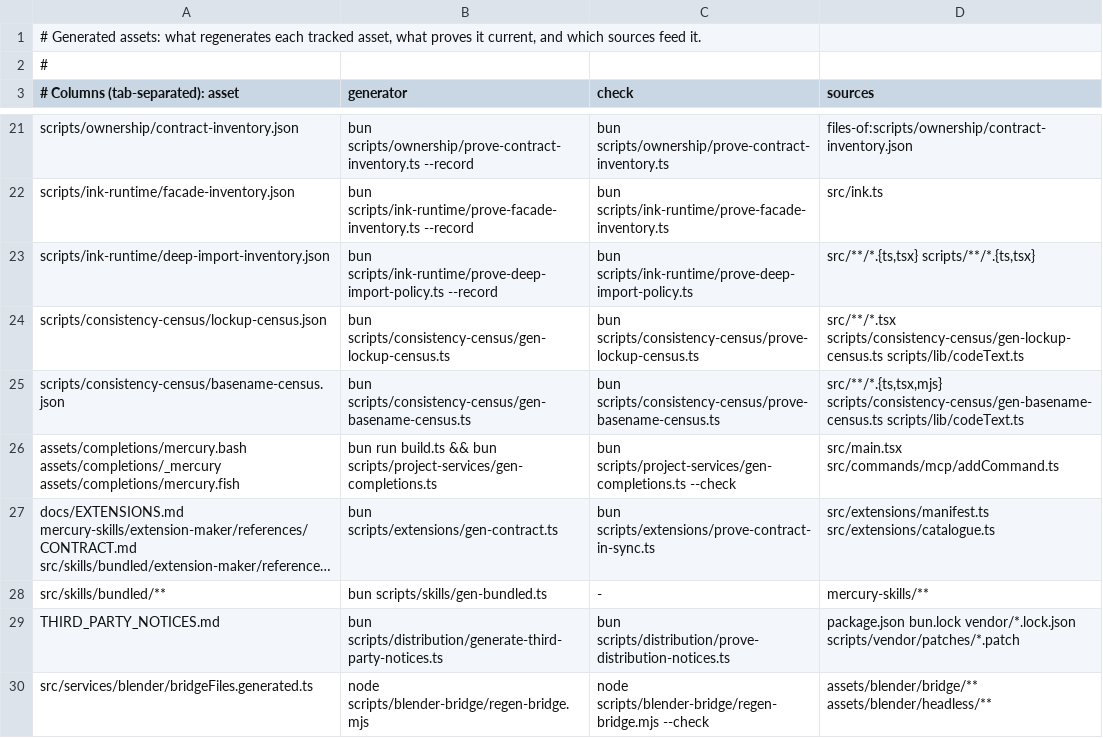
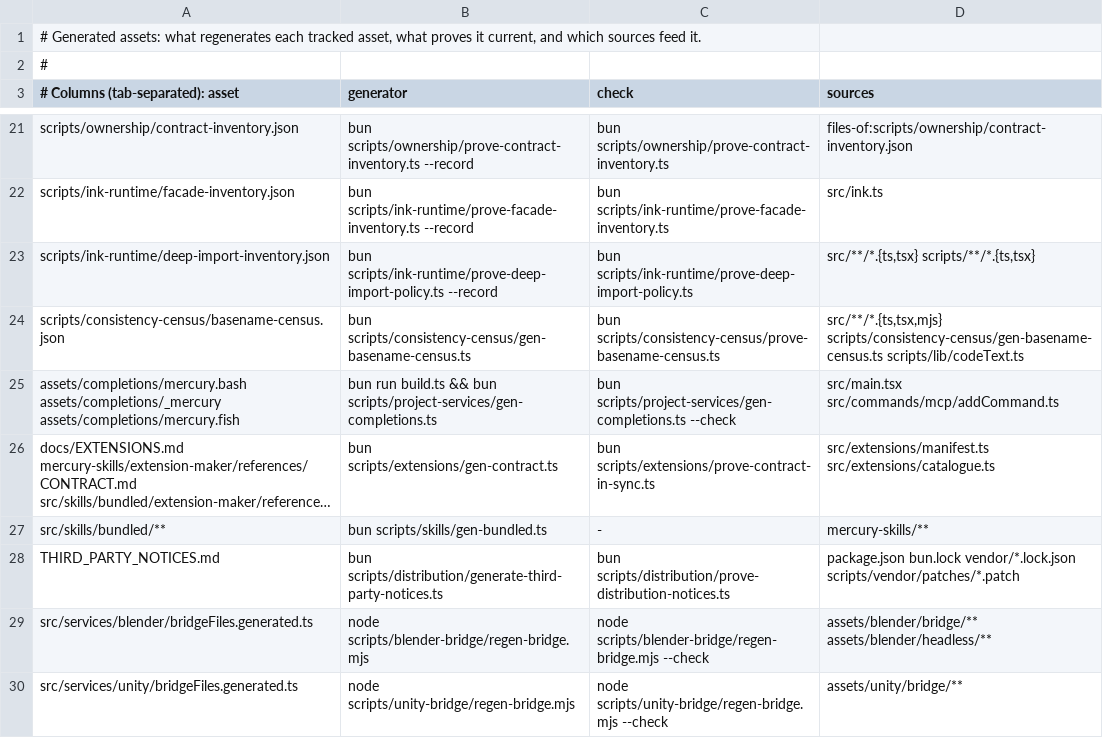
Before and after one commit to Whq02/MercuryCLI, a TSV file: scripts/gate/generated-assets.tsv, drawn as a sheet; only a part is shown, gaps mark what is left out; the shorter side is filled out with more unchanged rows; long unchanged cells end in …; the diff names each change by its address in the sheet, - before the commit and + after, or states it on an @@ line.

```diff
--- a/scripts/gate/generated-assets.tsv
+++ b/scripts/gate/generated-assets.tsv
-row 24: scripts/consistency-census/lockup-census.json | bun scripts/consistency-census/gen-lockup-census.ts | bun scripts/consistency-census/prove-lockup-census.ts | src/**/*.tsx scripts/consistency-census/gen-lockup-census.ts scripts/lib/codeText.ts
```
Also changed, not shown: 4 other files.
